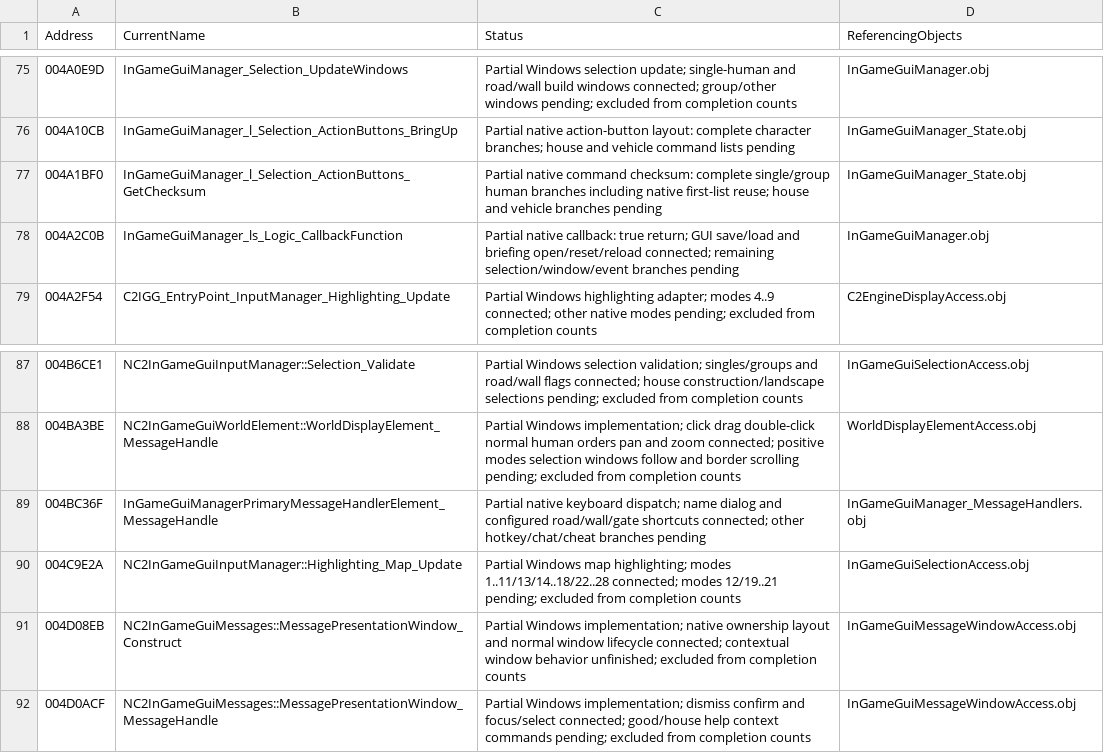
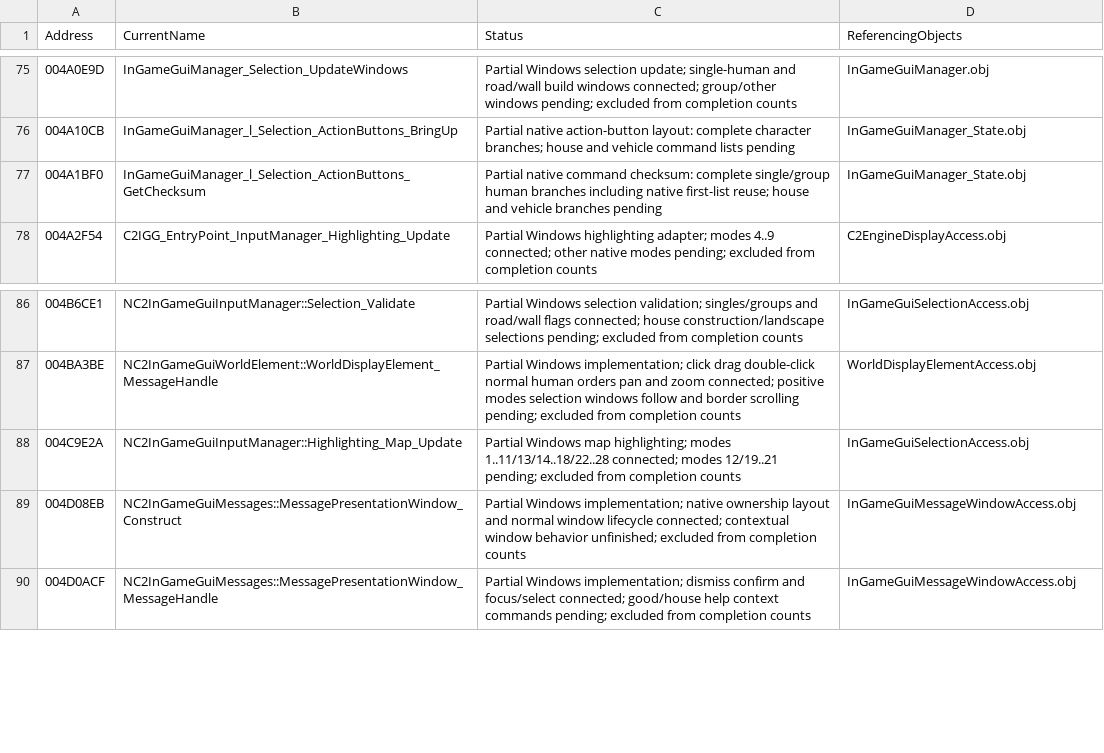
Before and after one commit to HaoJun0823/OpenVikings_cpp, a CSV file: docs/TEMPORARY_LINK_STUBS.csv, drawn as a sheet; only a part is shown, gaps mark what is left out; the diff names each change by its address in the sheet, - before the commit and + after, or states it on an @@ line.

Commit message:
Restore native keyboard commands, cheats and network information window

```diff
--- a/docs/TEMPORARY_LINK_STUBS.csv
+++ b/docs/TEMPORARY_LINK_STUBS.csv
-row 78: 004A2C0B | InGameGuiManager_ls_Logic_CallbackFunction | Partial native callback: true return; GUI save/load and briefing open/reset/reload connected; remaining selection/window/event branches pending | InGameGuiManager.obj
-row 89: 004BC36F | InGameGuiManagerPrimaryMessageHandlerElement_MessageHandle | Partial native keyboard dispatch; name dialog and configured road/wall/gate shortcuts connected; other hotkey/chat/cheat branches pending | InGameGuiManager_MessageHandlers.obj
```
Also changed, not shown: 17 other files.
